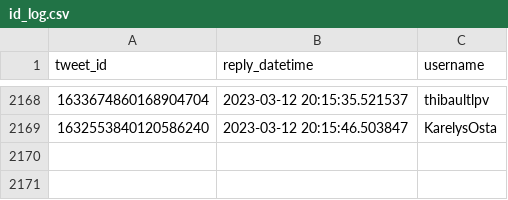
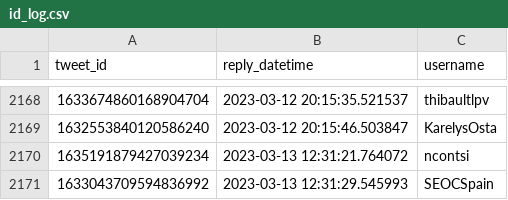
Before and after one commit to dquintani/update, a CSV file: Greenhouse_Data/_bots/twitter_greenhouse_summon/id_log.csv, drawn as a sheet; only a part is shown, gaps mark what is left out.

```diff
--- a/Greenhouse_Data/_bots/twitter_greenhouse_summon/id_log.csv
+++ b/Greenhouse_Data/_bots/twitter_greenhouse_summon/id_log.csv
@@ -2169 +2169,3 @@ tweet_id,reply_datetime,username
 1632553840120586240,2023-03-12 20:15:46.503847,KarelysOsta
+1635191879427039234,2023-03-13 12:31:21.764072,ncontsi
+1633043709594836992,2023-03-13 12:31:29.545993,SEOCSpain
```
Also changed, not shown: log.csv, 5 other files.
